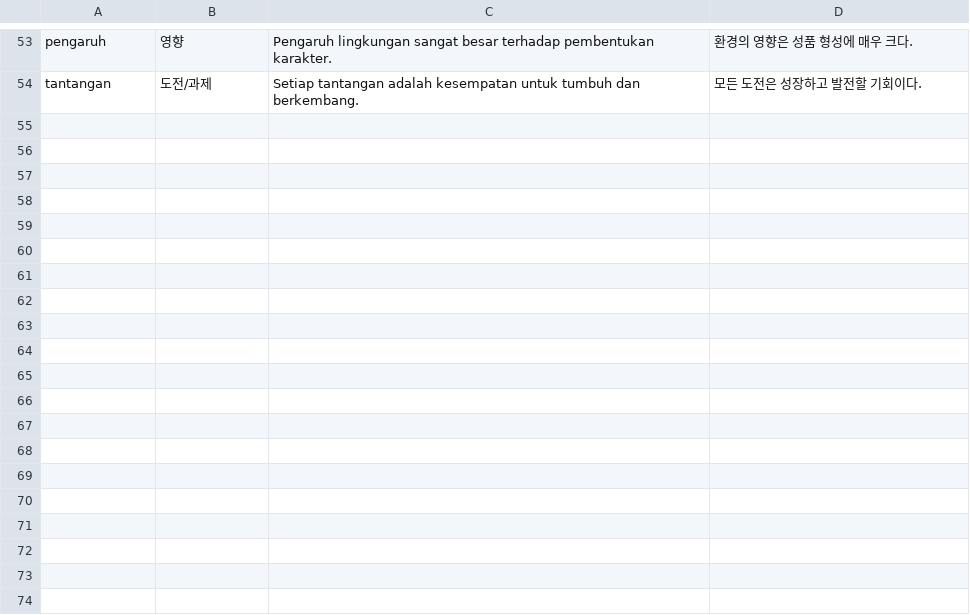
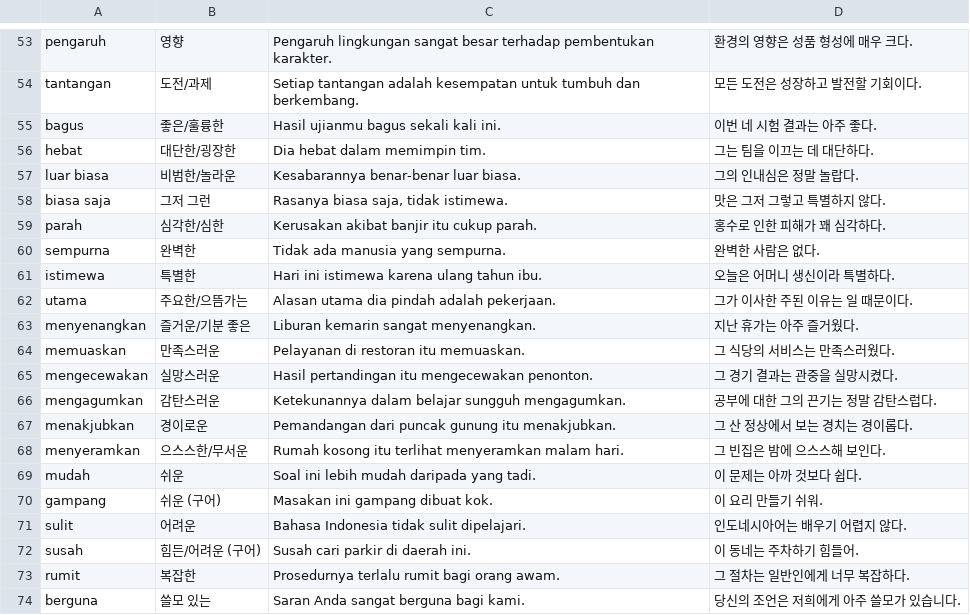
Before and after one commit to cura4world/idkr-buddy, a CSV file: data/categories/10 평가·정도.csv, drawn as a sheet; only a part is shown, gaps mark what is left out; the diff covers the shown part only; the diff names each change by its address in the sheet, - before the commit and + after, or states it on an @@ line.

```diff
--- a/data/categories/10 평가·정도.csv
+++ b/data/categories/10 평가·정도.csv
+row 55: bagus | 좋은/훌륭한 | Hasil ujianmu bagus sekali kali ini. | 이번 네 시험 결과는 아주 좋다.
+row 56: hebat | 대단한/굉장한 | Dia hebat dalam memimpin tim. | 그는 팀을 이끄는 데 대단하다.
+row 57: luar biasa | 비범한/놀라운 | Kesabarannya benar-benar luar biasa. | 그의 인내심은 정말 놀랍다.
+row 58: biasa saja | 그저 그런 | Rasanya biasa saja, tidak istimewa. | 맛은 그저 그렇고 특별하지 않다.
+row 59: parah | 심각한/심한 | Kerusakan akibat banjir itu cukup parah. | 홍수로 인한 피해가 꽤 심각하다.
+row 60: sempurna | 완벽한 | Tidak ada manusia yang sempurna. | 완벽한 사람은 없다.
+row 61: istimewa | 특별한 | Hari ini istimewa karena ulang tahun ibu. | 오늘은 어머니 생신이라 특별하다.
+row 62: utama | 주요한/으뜸가는 | Alasan utama dia pindah adalah pekerjaan. | 그가 이사한 주된 이유는 일 때문이다.
+row 63: menyenangkan | 즐거운/기분 좋은 | Liburan kemarin sangat menyenangkan. | 지난 휴가는 아주 즐거웠다.
+row 64: memuaskan | 만족스러운 | Pelayanan di restoran itu memuaskan. | 그 식당의 서비스는 만족스러웠다.
+row 65: mengecewakan | 실망스러운 | Hasil pertandingan itu mengecewakan penonton. | 그 경기 결과는 관중을 실망시켰다.
+row 66: mengagumkan | 감탄스러운 | Ketekunannya dalam belajar sungguh mengagumkan. | 공부에 대한 그의 끈기는 정말 감탄스럽다.
+row 67: menakjubkan | 경이로운 | Pemandangan dari puncak gunung itu menakjubkan. | 그 산 정상에서 보는 경치는 경이롭다.
+row 68: menyeramkan | 으스스한/무서운 | Rumah kosong itu terlihat menyeramkan malam hari. | 그 빈집은 밤에 으스스해 보인다.
+row 69: mudah | 쉬운 | Soal ini lebih mudah daripada yang tadi. | 이 문제는 아까 것보다 쉽다.
+row 70: gampang | 쉬운 (구어) | Masakan ini gampang dibuat kok. | 이 요리 만들기 쉬워.
+row 71: sulit | 어려운 | Bahasa Indonesia tidak sulit dipelajari. | 인도네시아어는 배우기 어렵지 않다.
+row 72: susah | 힘든/어려운 (구어) | Susah cari parkir di daerah ini. | 이 동네는 주차하기 힘들어.
+row 73: rumit | 복잡한 | Prosedurnya terlalu rumit bagi orang awam. | 그 절차는 일반인에게 너무 복잡하다.
+row 74: berguna | 쓸모 있는 | Saran Anda sangat berguna bagi kami. | 당신의 조언은 저희에게 아주 쓸모가 있습니다.
```
Also changed, not shown: 27 added rows elsewhere in this file, data/categories/07 인지·소통.csv, data/categories/08 접사 가족.csv, 2 other files.
